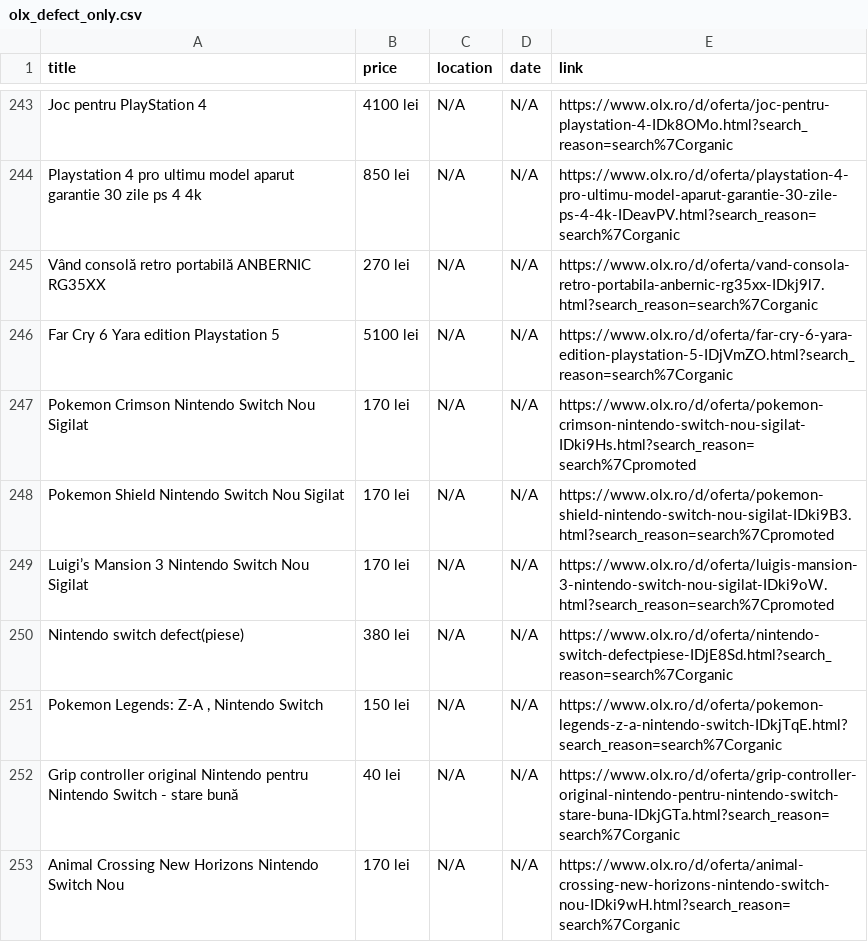
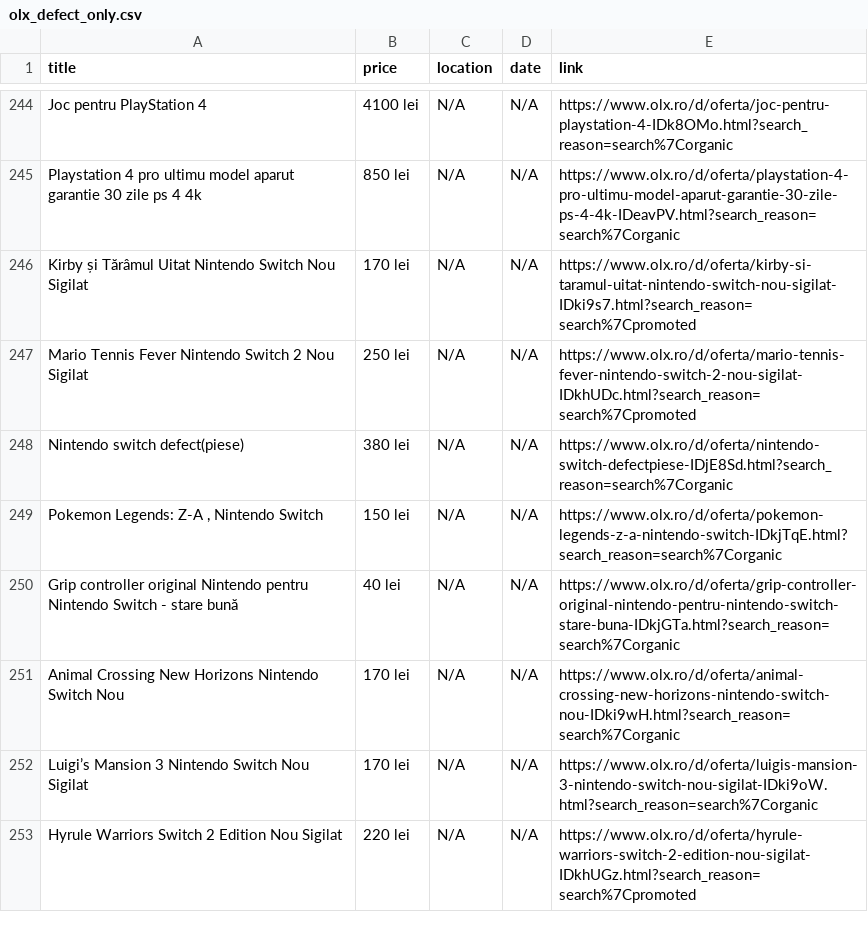
Before and after one commit to Stefan-Szabo/olx-scraper, a CSV file: olx_defect_only.csv, drawn as a sheet; only a part is shown, gaps mark what is left out; the diff covers the shown part only.

```diff
--- a/olx_defect_only.csv
+++ b/olx_defect_only.csv
@@ -244,7 +245,4 @@ Joc pentru PlayStation  4,4100 lei,N/A,N/A,https://www.olx.ro/d/oferta/joc-pentr
 Playstation 4 pro ultimu model aparut garantie 30 zile ps 4 4k,850 lei,N/A,N/A,https://www.olx.ro/d/oferta/playstation-4-pro-ultimu-model-aparut-garantie-30-zile-ps-4-4k-IDeavPV.html?search_reason=search%7Corganic
-Vând consolă retro portabilă ANBERNIC RG35XX,270 lei,N/A,N/A,https://www.olx.ro/d/oferta/vand-consola-retro-portabila-anbernic-rg35xx-IDkj9l7.html?search_reason=search%7Corganic
-Far Cry 6 Yara edition Playstation 5,5100 lei,N/A,N/A,https://www.olx.ro/d/oferta/far-cry-6-yara-edition-playstation-5-IDjVmZO.html?search_reason=search%7Corganic
-Pokemon Crimson Nintendo Switch Nou Sigilat,170 lei,N/A,N/A,https://www.olx.ro/d/oferta/pokemon-crimson-nintendo-switch-nou-sigilat-IDki9Hs.html?search_reason=search%7Cpromoted
-Pokemon Shield Nintendo Switch Nou Sigilat,170 lei,N/A,N/A,https://www.olx.ro/d/oferta/pokemon-shield-nintendo-switch-nou-sigilat-IDki9B3.html?search_reason=search%7Cpromoted
-Luigi’s Mansion 3 Nintendo Switch Nou Sigilat,170 lei,N/A,N/A,https://www.olx.ro/d/oferta/luigis-mansion-3-nintendo-switch-nou-sigilat-IDki9oW.html?search_reason=search%7Cpromoted
+Kirby și Tărâmul Uitat Nintendo Switch Nou Sigilat,170 lei,N/A,N/A,https://www.olx.ro/d/oferta/kirby-si-taramul-uitat-nintendo-switch-nou-sigilat-IDki9s7.html?search_reason=search%7Cpromoted
+Mario Tennis Fever Nintendo Switch 2 Nou Sigilat,250 lei,N/A,N/A,https://www.olx.ro/d/oferta/mario-tennis-fever-nintendo-switch-2-nou-sigilat-IDkhUDc.html?search_reason=search%7Cpromoted
 Nintendo switch defect(piese),380 lei,N/A,N/A,https://www.olx.ro/d/oferta/nintendo-switch-defectpiese-IDjE8Sd.html?search_reason=search%7Corganic
@@ -253 +251,3 @@ Grip controller original Nintendo pentru Nintendo Switch - stare bună,40 lei,N/
 Animal Crossing New Horizons Nintendo Switch Nou,170 lei,N/A,N/A,https://www.olx.ro/d/oferta/animal-crossing-new-horizons-nintendo-switch-nou-IDki9wH.html?search_reason=search%7Corganic
+Luigi’s Mansion 3 Nintendo Switch Nou Sigilat,170 lei,N/A,N/A,https://www.olx.ro/d/oferta/luigis-mansion-3-nintendo-switch-nou-sigilat-IDki9oW.html?search_reason=search%7Corganic
+Hyrule Warriors Switch 2 Edition Nou Sigilat,220 lei,N/A,N/A,https://www.olx.ro/d/oferta/hyrule-warriors-switch-2-edition-nou-sigilat-IDkhUGz.html?search_reason=search%7Cpromoted
```
Also changed, not shown: 7 added rows, 7 removed rows, 46 moved rows and 17 edited cells elsewhere in this file, 1 other file.
